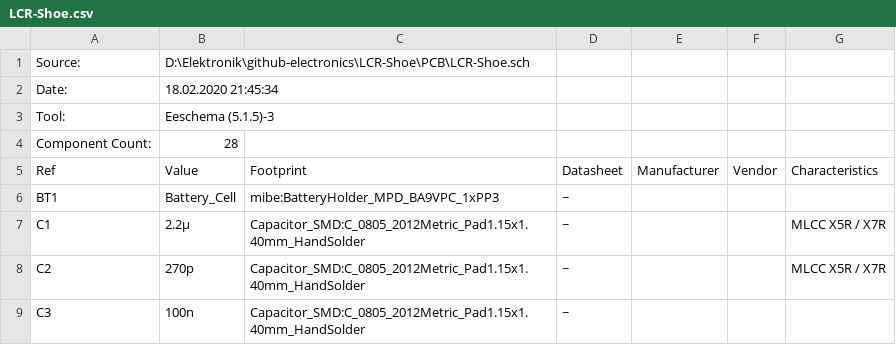
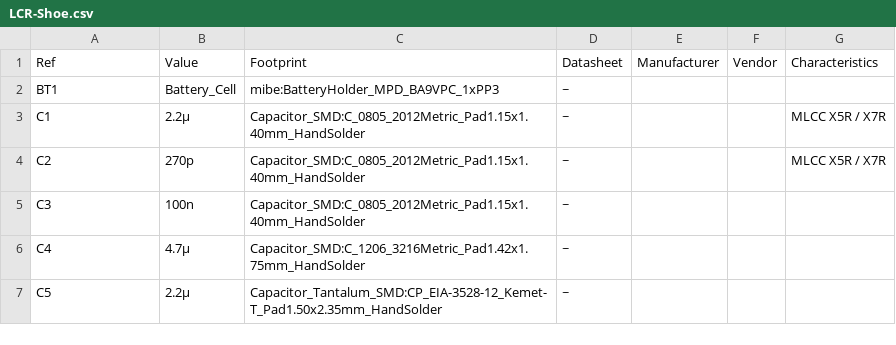
Before and after one commit to mibe/electronics, a CSV file: LCR-Shoe/PCB/LCR-Shoe.csv, drawn as a sheet; only a part is shown; the shorter side is filled out with more unchanged rows.

```diff
--- a/LCR-Shoe/PCB/LCR-Shoe.csv
+++ b/LCR-Shoe/PCB/LCR-Shoe.csv
@@ -1,5 +1 @@
-"Source:","D:\Elektronik\github-electronics\LCR-Shoe\PCB\LCR-Shoe.sch","","","","",""
-"Date:","18.02.2020 21:45:34","","","","",""
-"Tool:","Eeschema (5.1.5)-3","","","","",""
-"Component Count:","28","","","","",""
 "Ref","Value","Footprint","Datasheet","Manufacturer","Vendor","Characteristics"
```
Also changed, not shown: 2 other files.
